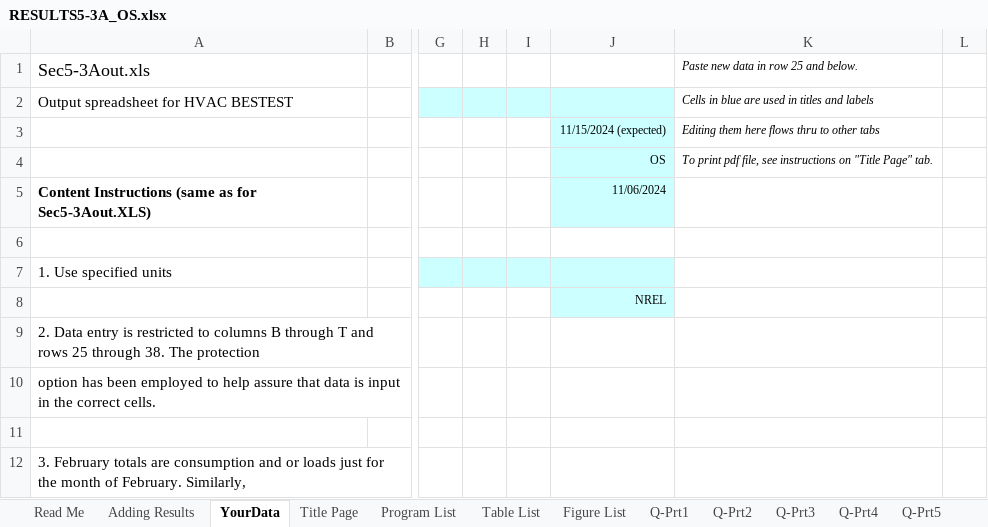
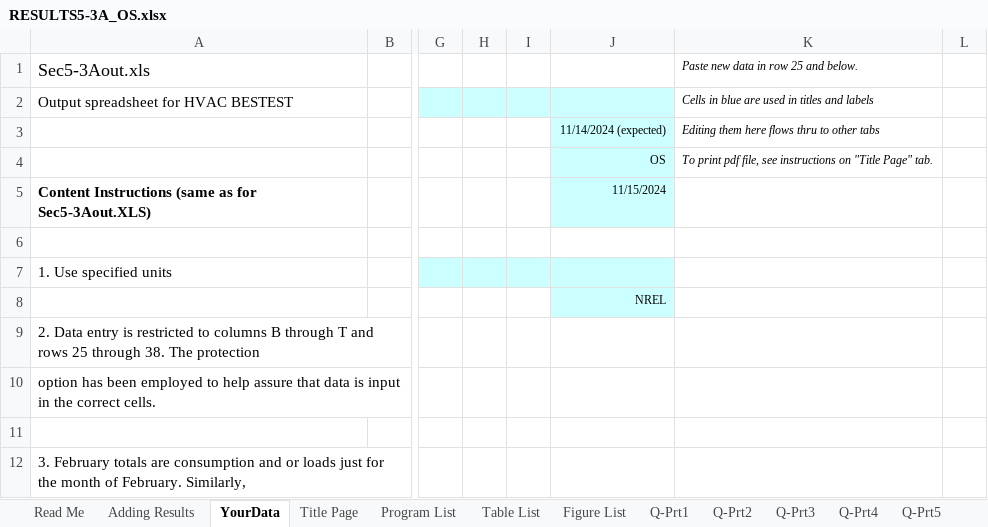
Before and after one commit to NREL/BESTEST-GSR, an Excel workbook: results/RESULTS5-3A_OS.xlsx, sheet YourData, drawn as a sheet; only a part is shown, gaps mark what is left out; values as stored, in another font and other column widths than the file's, no borders; the diff names each change by its address in the sheet, - before the commit and + after, or states it on an @@ line.

```diff
--- a/results/RESULTS5-3A_OS.xlsx (sheet YourData)
+++ b/results/RESULTS5-3A_OS.xlsx (sheet YourData)
-J3: 11/15/2024 (expected)
+J3: 11/14/2024 (expected)
-J5: 11/06/2024
+J5: 11/15/2024
```
Also changed, not shown: results/RESULTS5-3A.xlsx, results/RESULTS5-4.xlsx, 10 other files.
